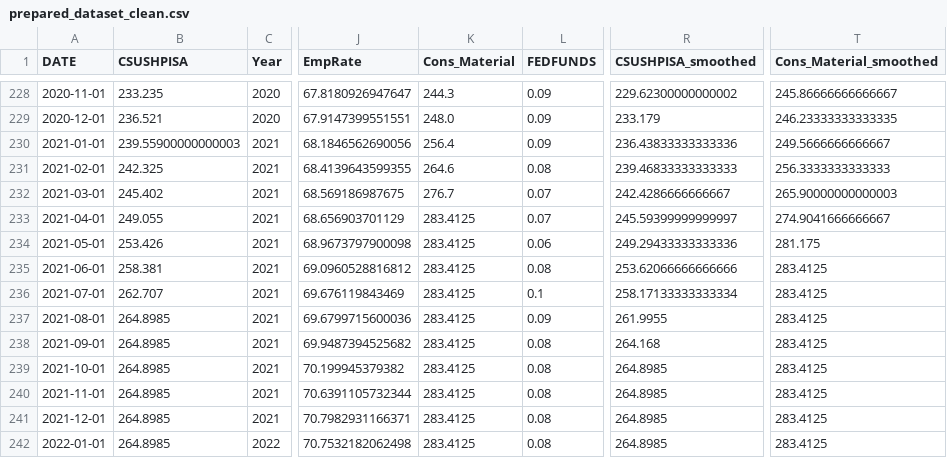
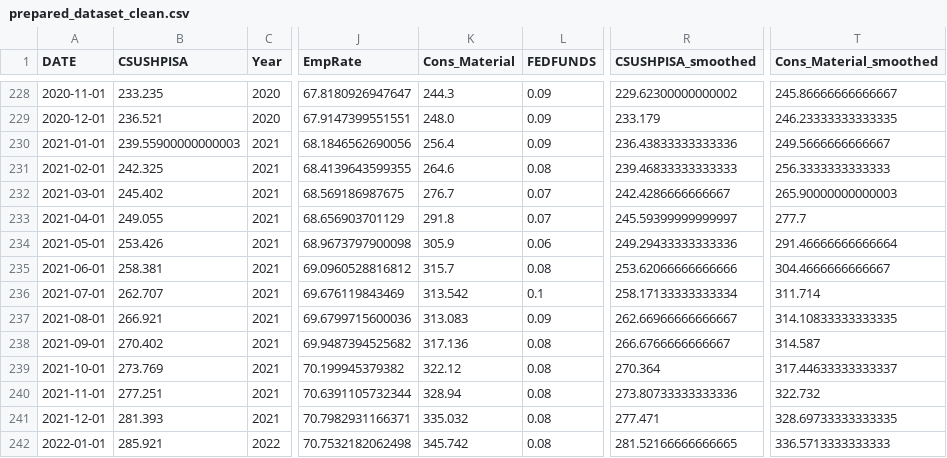
Before and after one commit to bonn82206-bot/7101-proj, a CSV file: prepared_dataset_clean.csv, drawn as a sheet; only a part is shown, gaps mark what is left out; the diff covers the shown part only; the diff names each change by its address in the sheet, - before the commit and + after, or states it on an @@ line.

Commit message:
something wired

```diff
--- a/prepared_dataset_clean.csv
+++ b/prepared_dataset_clean.csv
-K233 (Cons_Material): 283.4125
+K233 (Cons_Material): 291.8
-T233 (Cons_Material_smoothed): 274.9041666666667
+T233 (Cons_Material_smoothed): 277.7
-K234 (Cons_Material): 283.4125
+K234 (Cons_Material): 305.9
-T234 (Cons_Material_smoothed): 281.175
+T234 (Cons_Material_smoothed): 291.46666666666664
-K235 (Cons_Material): 283.4125
+K235 (Cons_Material): 315.7
-T235 (Cons_Material_smoothed): 283.4125
+T235 (Cons_Material_smoothed): 304.4666666666667
-K236 (Cons_Material): 283.4125
+K236 (Cons_Material): 313.542
-T236 (Cons_Material_smoothed): 283.4125
+T236 (Cons_Material_smoothed): 311.714
-B237 (CSUSHPISA): 264.8985
+B237 (CSUSHPISA): 266.921
-K237 (Cons_Material): 283.4125
+K237 (Cons_Material): 313.083
-R237 (CSUSHPISA_smoothed): 261.9955
+R237 (CSUSHPISA_smoothed): 262.66966666666667
-T237 (Cons_Material_smoothed): 283.4125
+T237 (Cons_Material_smoothed): 314.10833333333335
-B238 (CSUSHPISA): 264.8985
+B238 (CSUSHPISA): 270.402
-K238 (Cons_Material): 283.4125
+K238 (Cons_Material): 317.136
-R238 (CSUSHPISA_smoothed): 264.168
+R238 (CSUSHPISA_smoothed): 266.6766666666667
-T238 (Cons_Material_smoothed): 283.4125
+T238 (Cons_Material_smoothed): 314.587
-B239 (CSUSHPISA): 264.8985
+B239 (CSUSHPISA): 273.769
-K239 (Cons_Material): 283.4125
+K239 (Cons_Material): 322.12
-R239 (CSUSHPISA_smoothed): 264.8985
+R239 (CSUSHPISA_smoothed): 270.364
-T239 (Cons_Material_smoothed): 283.4125
+T239 (Cons_Material_smoothed): 317.44633333333337
-B240 (CSUSHPISA): 264.8985
+B240 (CSUSHPISA): 277.251
-K240 (Cons_Material): 283.4125
+K240 (Cons_Material): 328.94
-R240 (CSUSHPISA_smoothed): 264.8985
+R240 (CSUSHPISA_smoothed): 273.80733333333336
-T240 (Cons_Material_smoothed): 283.4125
+T240 (Cons_Material_smoothed): 322.732
-B241 (CSUSHPISA): 264.8985
+B241 (CSUSHPISA): 281.393
-K241 (Cons_Material): 283.4125
+K241 (Cons_Material): 335.032
-R241 (CSUSHPISA_smoothed): 264.8985
+R241 (CSUSHPISA_smoothed): 277.471
-T241 (Cons_Material_smoothed): 283.4125
+T241 (Cons_Material_smoothed): 328.69733333333335
-B242 (CSUSHPISA): 264.8985
+B242 (CSUSHPISA): 285.921
-K242 (Cons_Material): 283.4125
+K242 (Cons_Material): 345.742
-R242 (CSUSHPISA_smoothed): 264.8985
+R242 (CSUSHPISA_smoothed): 281.52166666666665
-T242 (Cons_Material_smoothed): 283.4125
+T242 (Cons_Material_smoothed): 336.5713333333333
```
Also changed, not shown: 122 edited cells elsewhere in this file.
